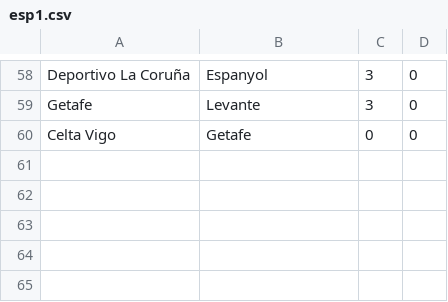
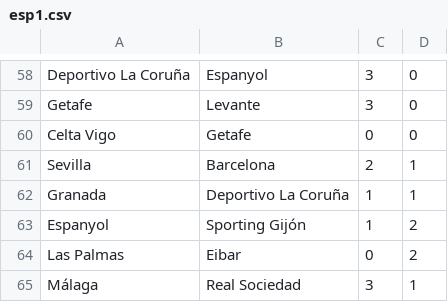
Before and after one commit to ronfe/footshow, a CSV file: 1516results/esp1.csv, drawn as a sheet; only a part is shown, gaps mark what is left out.

```diff
--- a/1516results/esp1.csv
+++ b/1516results/esp1.csv
@@ -60 +60,6 @@ Getafe,Levante,3,0
 Celta Vigo,Getafe,0,0
+Sevilla,Barcelona,2,1
+Granada,Deportivo La Coruña,1,1
+Espanyol,Sporting Gijón,1,2
+Las Palmas,Eibar,0,2
+Málaga,Real Sociedad,3,1
```
Also changed, not shown: 1516results/eng1.csv, 1516results/eng2.csv, 16 other files.
